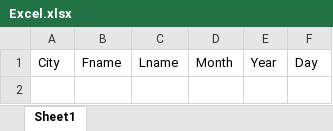
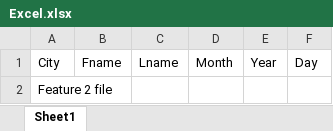
Before and after one commit to somia123/SeleniumProject, an Excel workbook: Excel.xlsx, sheet Sheet1, drawn as a sheet; values as stored, in another font and other column widths than the file's, no borders; the diff names each change by its address in the sheet, - before the commit and + after, or states it on an @@ line.

Commit message:
commit in feature 2 branch

```diff
--- a/Excel.xlsx (sheet Sheet1)
+++ b/Excel.xlsx (sheet Sheet1)
+row 2: Feature 2 file
```
